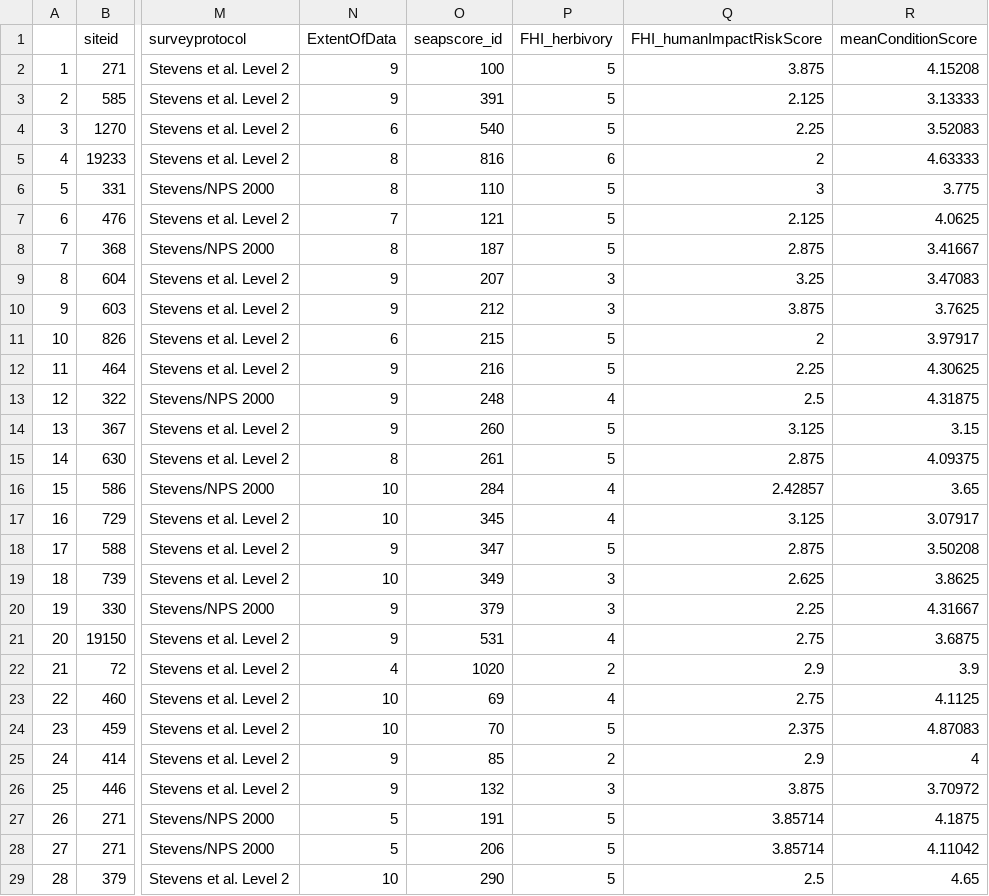
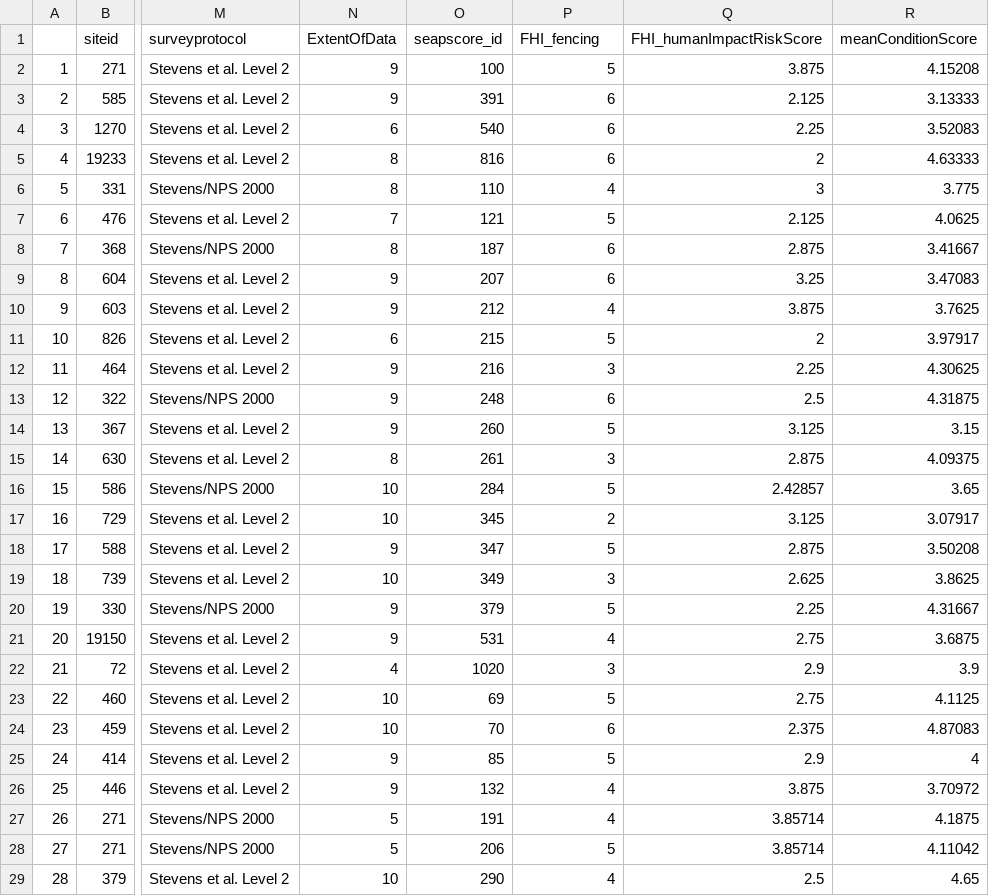
Before and after one commit to K8lynLaPine/Thesis-Work, a CSV file: Ranching.csv, drawn as a sheet; only a part is shown, gaps mark what is left out; the diff covers the shown part only; the diff names each change by its address in the sheet, - before the commit and + after, or states it on an @@ line.

Commit message:
Update Ranching.csv

```diff
--- a/Ranching.csv
+++ b/Ranching.csv
-P1: FHI_herbivory
+P1: FHI_fencing
-P3:P4 (FHI_fencing): 5
+P3:P4 (FHI_fencing): 6
-P6 (FHI_fencing): 5
+P6 (FHI_fencing): 4
-P8 (FHI_fencing): 5
+P8 (FHI_fencing): 6
-P9 (FHI_fencing): 3
+P9 (FHI_fencing): 6
-P10 (FHI_fencing): 3
+P10 (FHI_fencing): 4
-P12 (FHI_fencing): 5
+P12 (FHI_fencing): 3
-P13 (FHI_fencing): 4
+P13 (FHI_fencing): 6
-P15 (FHI_fencing): 5
+P15 (FHI_fencing): 3
-P16 (FHI_fencing): 4
+P16 (FHI_fencing): 5
-P17 (FHI_fencing): 4
+P17 (FHI_fencing): 2
-P20 (FHI_fencing): 3
+P20 (FHI_fencing): 5
-P22 (FHI_fencing): 2
+P22 (FHI_fencing): 3
-P23 (FHI_fencing): 4
+P23 (FHI_fencing): 5
-P24 (FHI_fencing): 5
+P24 (FHI_fencing): 6
-P25 (FHI_fencing): 2
+P25 (FHI_fencing): 5
-P26 (FHI_fencing): 3
+P26 (FHI_fencing): 4
-P27 (FHI_fencing): 5
+P27 (FHI_fencing): 4
-P29 (FHI_fencing): 5
+P29 (FHI_fencing): 4
```
Also changed, not shown: 112 edited cells elsewhere in this file.
